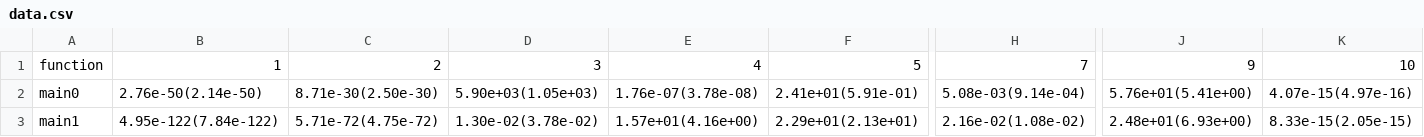
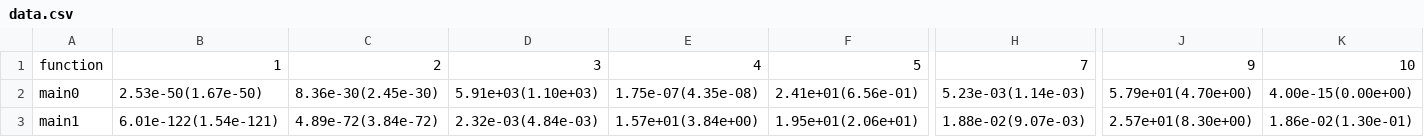
Before and after one commit to zoea2/dde, a CSV file: data.csv, drawn as a sheet; only a part is shown, gaps mark what is left out; the diff covers the shown part only; the diff names each change by its address in the sheet, - before the commit and + after, or states it on an @@ line.

```diff
--- a/data.csv
+++ b/data.csv
-B2: 2.76e-50(2.14e-50)
+B2: 2.53e-50(1.67e-50)
-C2: 8.71e-30(2.50e-30)
+C2: 8.36e-30(2.45e-30)
-D2: 5.90e+03(1.05e+03)
+D2: 5.91e+03(1.10e+03)
-E2: 1.76e-07(3.78e-08)
+E2: 1.75e-07(4.35e-08)
-F2: 2.41e+01(5.91e-01)
+F2: 2.41e+01(6.56e-01)
-H2: 5.08e-03(9.14e-04)
+H2: 5.23e-03(1.14e-03)
-J2: 5.76e+01(5.41e+00)
+J2: 5.79e+01(4.70e+00)
-K2: 4.07e-15(4.97e-16)
+K2: 4.00e-15(0.00e+00)
-B3: 4.95e-122(7.84e-122)
+B3: 6.01e-122(1.54e-121)
-C3: 5.71e-72(4.75e-72)
+C3: 4.89e-72(3.84e-72)
-D3: 1.30e-02(3.78e-02)
+D3: 2.32e-03(4.84e-03)
-E3: 1.57e+01(4.16e+00)
+E3: 1.57e+01(3.84e+00)
-F3: 2.29e+01(2.13e+01)
+F3: 1.95e+01(2.06e+01)
-H3: 2.16e-02(1.08e-02)
+H3: 1.88e-02(9.07e-03)
-J3: 2.48e+01(6.93e+00)
+J3: 2.57e+01(8.30e+00)
-K3: 8.33e-15(2.05e-15)
+K3: 1.86e-02(1.30e-01)
```
Also changed, not shown: 58 edited cells elsewhere in this file, 12 other files.
